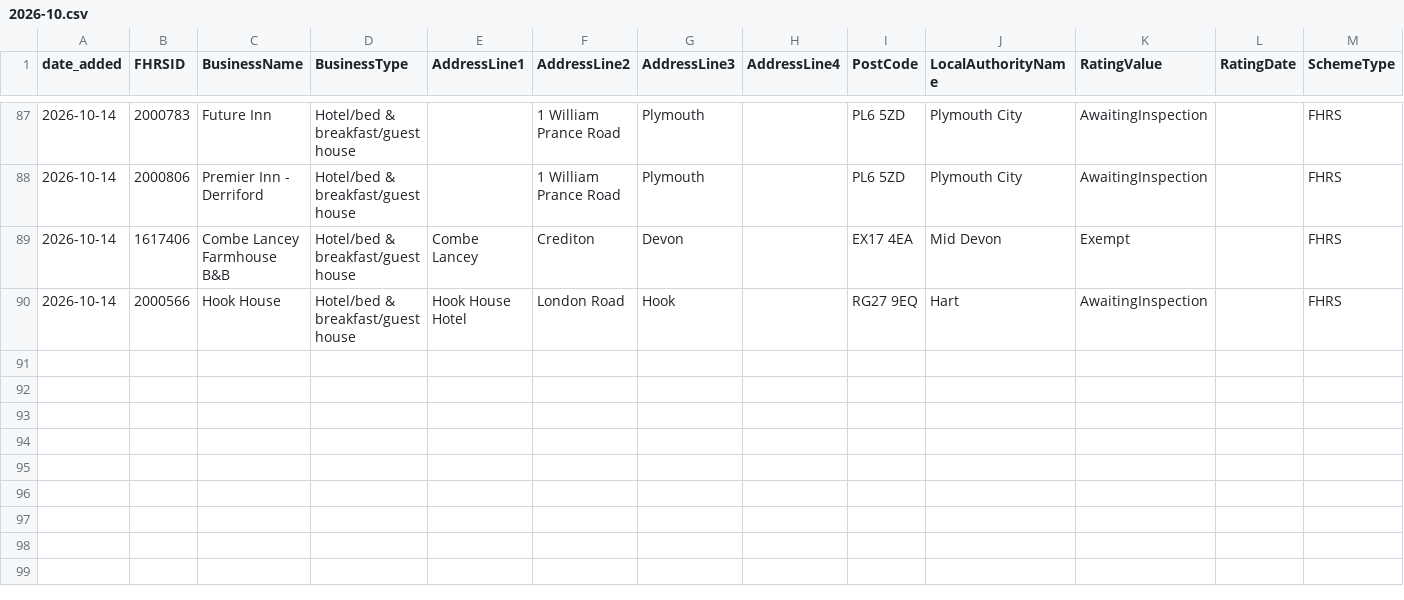
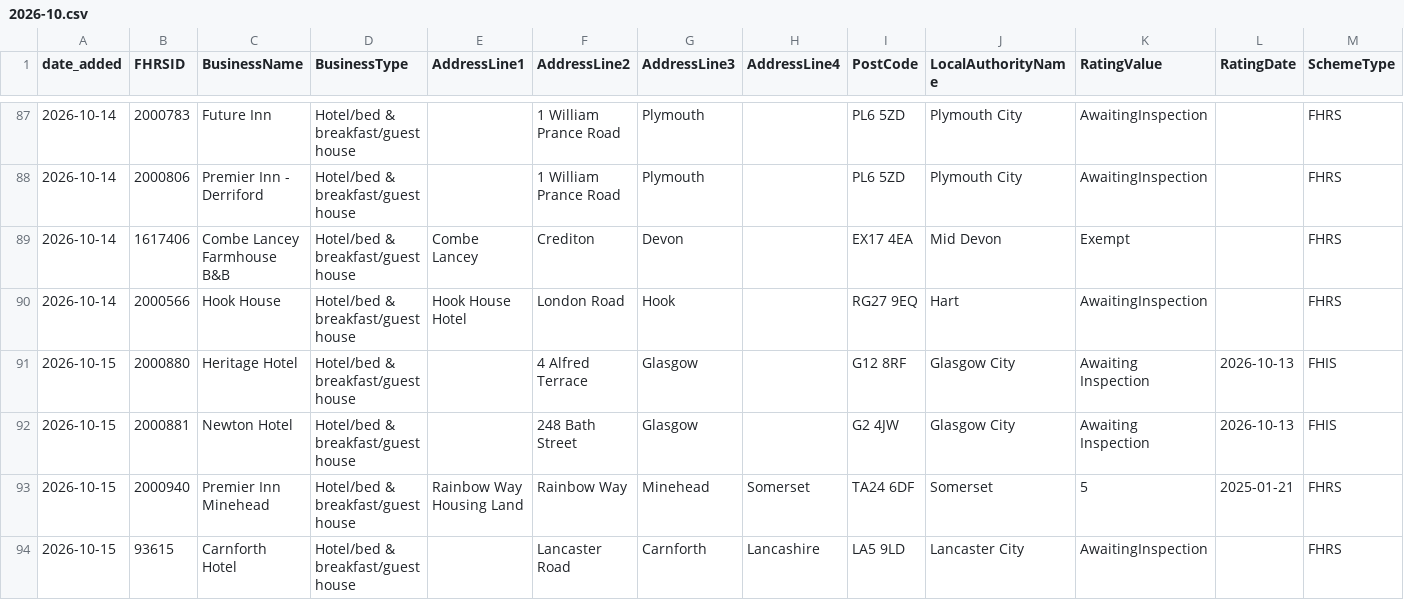
Before and after one commit to AP-Dev-Tools/independent-food-business-pulse, a CSV file: data/cumulative/HOTEL/2026-10.csv, drawn as a sheet; only a part is shown, gaps mark what is left out; rows hold the shown columns only; the diff names each change by its address in the sheet, - before the commit and + after, or states it on an @@ line.

```diff
--- a/data/cumulative/HOTEL/2026-10.csv
+++ b/data/cumulative/HOTEL/2026-10.csv
+row 91: 2026-10-15 | 2000880 | Heritage Hotel | Hotel/bed & breakfast/guest house |  | 4 Alfred Terrace | Glasgow |  | G12 8RF | Glasgow City | Awaiting Inspection | 2026-10-13 | FHIS
+row 92: 2026-10-15 | 2000881 | Newton Hotel | Hotel/bed & breakfast/guest house |  | 248 Bath Street | Glasgow |  | G2 4JW | Glasgow City | Awaiting Inspection | 2026-10-13 | FHIS
+row 93: 2026-10-15 | 2000940 | Premier Inn Minehead | Hotel/bed & breakfast/guest house | Rainbow Way Housing Land | Rainbow Way | Minehead | Somerset | TA24 6DF | Somerset | 5 | 2025-01-21 | FHRS
+row 94: 2026-10-15 | 93615 | Carnforth Hotel | Hotel/bed & breakfast/guest house |  | Lancaster Road | Carnforth | Lancashire | LA5 9LD | Lancaster City | AwaitingInspection |  | FHRS
```
Also changed, not shown: data/cumulative/MOBILE/2026-10.csv, data/cumulative/PUB_BAR/2026-10.csv, 12 other files.
